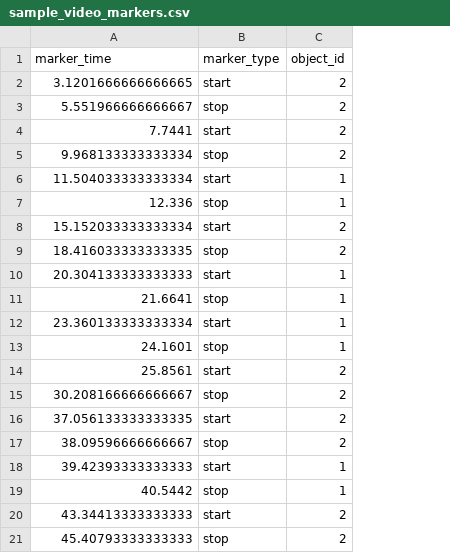
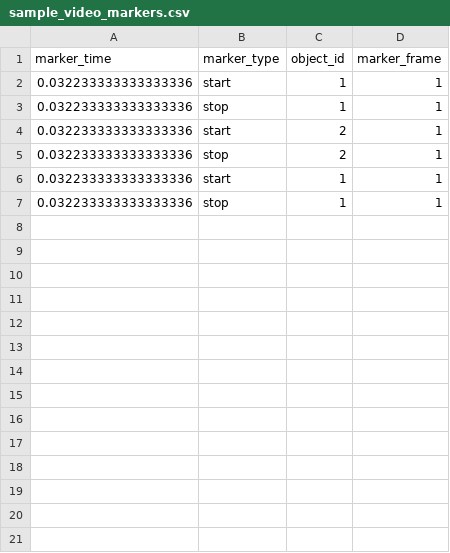
Before and after one commit to ShumanLab/Chronotate, a CSV file: sample_video_markers.csv, drawn as a sheet; removed rows and columns are numbered as before the commit, all else as after; the diff names each change by its address in the sheet, - before the commit and + after, or states it on an @@ line.

Commit message:
add frame number to output file

```diff
--- a/sample_video_markers.csv
+++ b/sample_video_markers.csv
+column D (marker_frame), rows 2-7: all 1
-row 2: 3.1201666666666665 | start | 2
-row 3: 5.551966666666667 | stop | 2
-row 4: 7.7441 | start | 2
-row 5: 9.968133333333334 | stop | 2
-A2 (marker_time): 11.504033333333334
+A2 (marker_time): 0.032233333333333336
-A3 (marker_time): 12.336
+A3 (marker_time): 0.032233333333333336
-A4 (marker_time): 15.152033333333334
+A4 (marker_time): 0.032233333333333336
-A5 (marker_time): 18.416033333333335
+A5 (marker_time): 0.032233333333333336
-A6 (marker_time): 20.304133333333333
+A6 (marker_time): 0.032233333333333336
-A7 (marker_time): 21.6641
+A7 (marker_time): 0.032233333333333336
-row 12: 23.360133333333334 | start | 1
-row 13: 24.1601 | stop | 1
-row 14: 25.8561 | start | 2
-row 15: 30.208166666666667 | stop | 2
-row 16: 37.056133333333335 | start | 2
-row 17: 38.09596666666667 | stop | 2
-row 18: 39.42393333333333 | start | 1
-row 19: 40.5442 | stop | 1
-row 20: 43.34413333333333 | start | 2
-row 21: 45.40793333333333 | stop | 2
```
Also changed, not shown: 2 other files.
